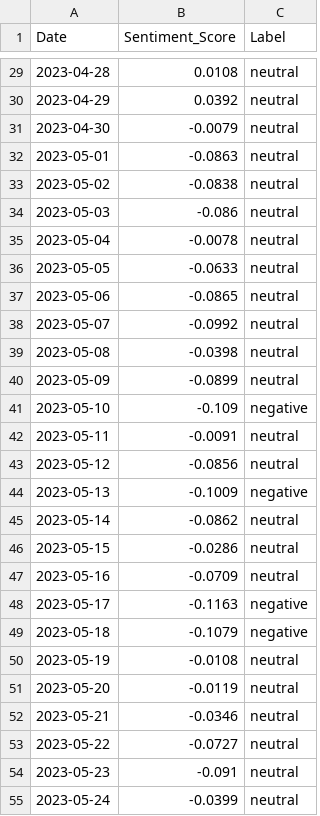
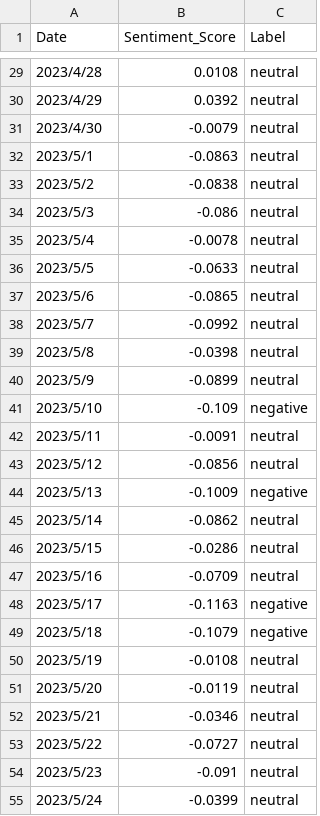
Before and after one commit to Xintong1122/Event_Study, a CSV file: Data/sa/daily_processed_scores_u3.csv, drawn as a sheet; only a part is shown, gaps mark what is left out; the diff covers the shown part only.

```diff
--- a/Data/sa/daily_processed_scores_u3.csv
+++ b/Data/sa/daily_processed_scores_u3.csv
@@ -29,27 +29,27 @@ Date,Sentiment_Score,Label
-2023-04-28,0.0108,neutral
-2023-04-29,0.0392,neutral
-2023-04-30,-0.0079,neutral
-2023-05-01,-0.0863,neutral
-2023-05-02,-0.0838,neutral
-2023-05-03,-0.086,neutral
-2023-05-04,-0.0078,neutral
-2023-05-05,-0.0633,neutral
-2023-05-06,-0.0865,neutral
-2023-05-07,-0.0992,neutral
-2023-05-08,-0.0398,neutral
-2023-05-09,-0.0899,neutral
-2023-05-10,-0.109,negative
-2023-05-11,-0.0091,neutral
-2023-05-12,-0.0856,neutral
-2023-05-13,-0.1009,negative
-2023-05-14,-0.0862,neutral
-2023-05-15,-0.0286,neutral
-2023-05-16,-0.0709,neutral
-2023-05-17,-0.1163,negative
-2023-05-18,-0.1079,negative
-2023-05-19,-0.0108,neutral
-2023-05-20,-0.0119,neutral
-2023-05-21,-0.0346,neutral
-2023-05-22,-0.0727,neutral
-2023-05-23,-0.091,neutral
-2023-05-24,-0.0399,neutral
+2023/4/28,0.0108,neutral
+2023/4/29,0.0392,neutral
+2023/4/30,-0.0079,neutral
+2023/5/1,-0.0863,neutral
+2023/5/2,-0.0838,neutral
+2023/5/3,-0.086,neutral
+2023/5/4,-0.0078,neutral
+2023/5/5,-0.0633,neutral
+2023/5/6,-0.0865,neutral
+2023/5/7,-0.0992,neutral
+2023/5/8,-0.0398,neutral
+2023/5/9,-0.0899,neutral
+2023/5/10,-0.109,negative
+2023/5/11,-0.0091,neutral
+2023/5/12,-0.0856,neutral
+2023/5/13,-0.1009,negative
+2023/5/14,-0.0862,neutral
+2023/5/15,-0.0286,neutral
+2023/5/16,-0.0709,neutral
+2023/5/17,-0.1163,negative
+2023/5/18,-0.1079,negative
+2023/5/19,-0.0108,neutral
+2023/5/20,-0.0119,neutral
+2023/5/21,-0.0346,neutral
+2023/5/22,-0.0727,neutral
+2023/5/23,-0.091,neutral
+2023/5/24,-0.0399,neutral
```
Also changed, not shown: 1 removed row and 43 edited cells elsewhere in this file, Data/sa/daily_processed_scores_u2.csv.
